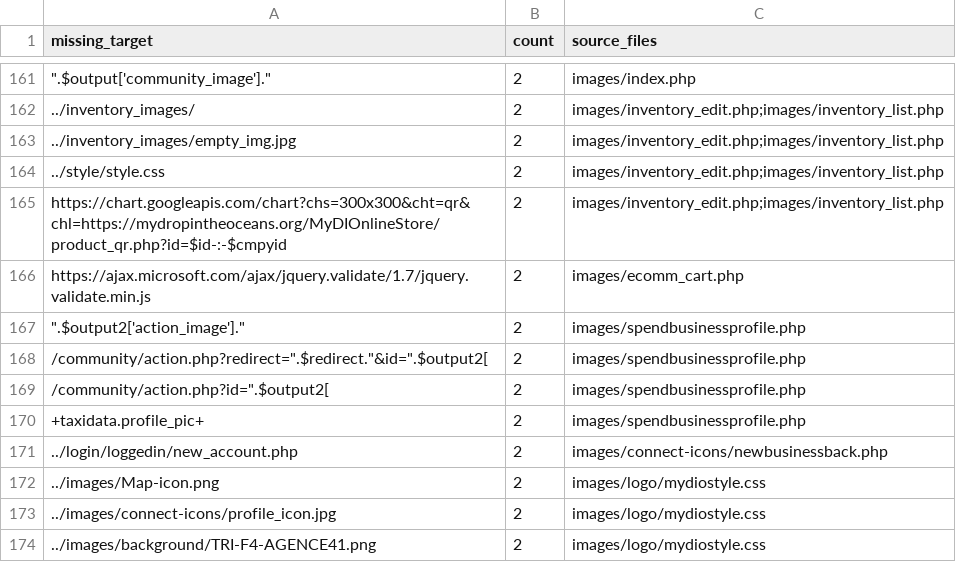
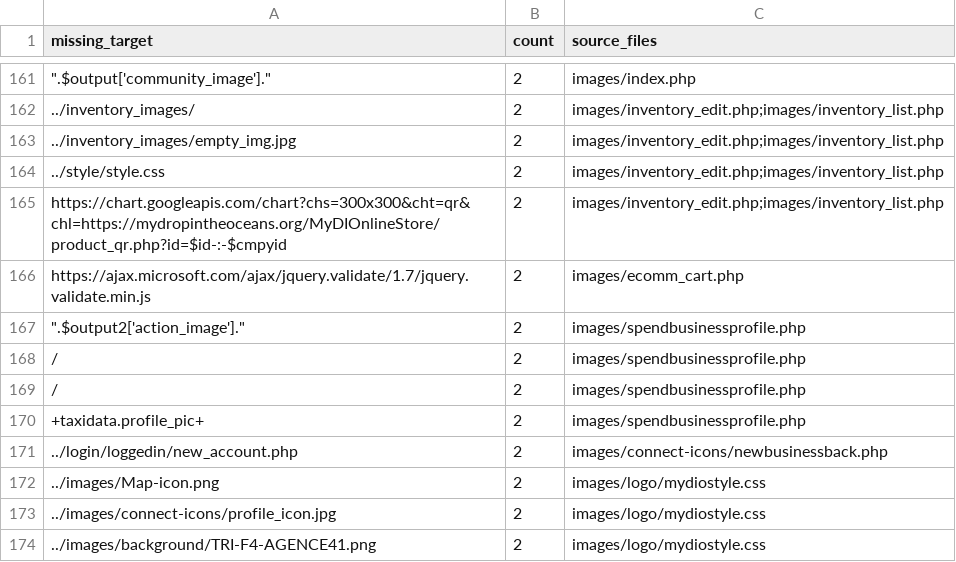
Before and after one commit to Gangsidestep/web, a CSV file: prioritized_missing_map.csv, drawn as a sheet; only a part is shown, gaps mark what is left out.

```diff
--- a/prioritized_missing_map.csv
+++ b/prioritized_missing_map.csv
@@ -167,4 +167,4 @@ https://ajax.microsoft.com/ajax/jquery.validate/1.7/jquery.validate.min.js,2,ima
 """.$output2['action_image'].""",2,images/spendbusinessprofile.php
-"/community/action.php?redirect="".$redirect.""&id="".$output2[",2,images/spendbusinessprofile.php
-"/community/action.php?id="".$output2[",2,images/spendbusinessprofile.php
+"/",2,images/spendbusinessprofile.php
+"/",2,images/spendbusinessprofile.php
 +taxidata.profile_pic+,2,images/spendbusinessprofile.php
```
Also changed, not shown: filesystem_link_report.csv, filesystem_link_report_updated.csv, 6 other files.
